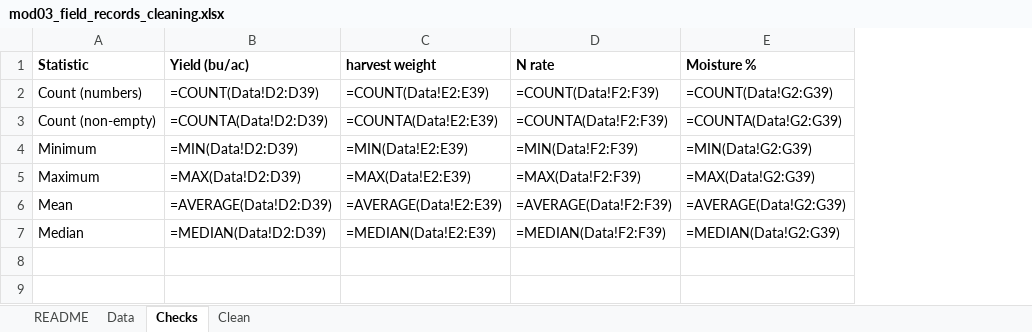
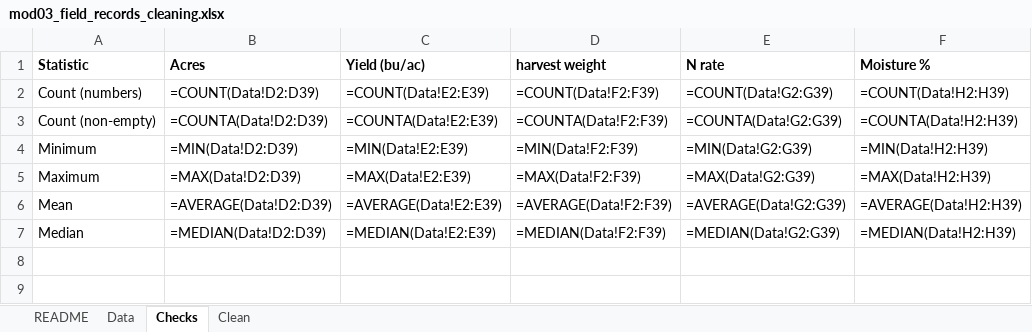
Before and after one commit to peterJslade/arec261-textbook, an Excel workbook: textbook_examples/mod03_field_records_cleaning.xlsx, sheet Checks, drawn as a sheet; only a part is shown; values as stored, in another font and other column widths than the file's, no borders; formulas without a stored value are shown as written; the diff names each change by its address in the sheet, - before the commit and + after, or states it on an @@ line.

```diff
--- a/textbook_examples/mod03_field_records_cleaning.xlsx (sheet Checks)
+++ b/textbook_examples/mod03_field_records_cleaning.xlsx (sheet Checks)
+column F (Moisture %), rows 2-7: =COUNT(Data!H2:H39) | =COUNTA(Data!H2:H39) | =MIN(Data!H2:H39) | =MAX(Data!H2:H39) | =AVERAGE(Data!H2:H39) | =MEDIAN(Data!H2:H39)
-B1: Yield (bu/ac)
+B1: Acres
-C1: harvest weight
+C1: Yield (bu/ac)
-D1: N rate
+D1: harvest weight
-E1: Moisture %
+E1: N rate
```
Also changed, not shown: sheet Data, sheet Clean, sheet README, 3 other files.
